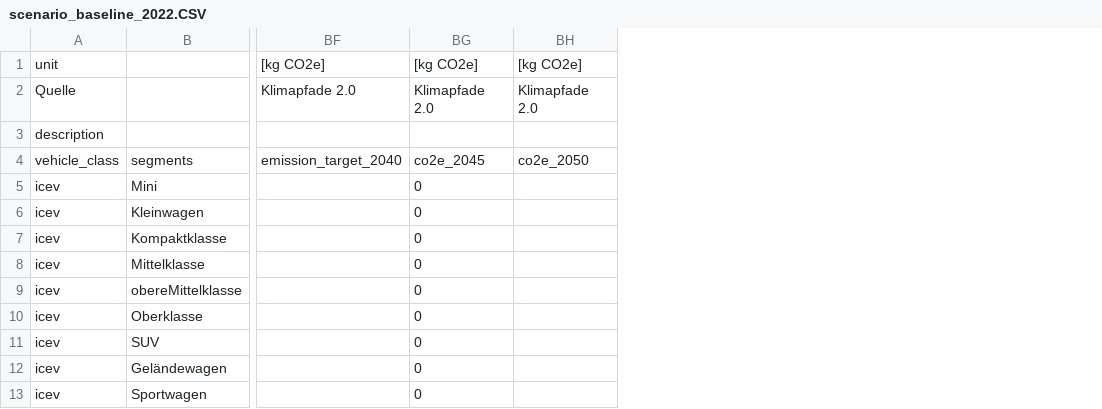
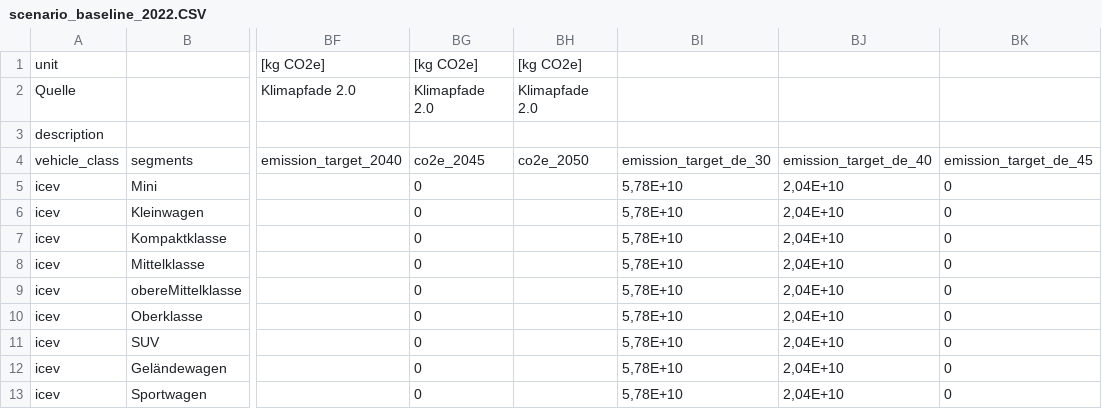
Before and after one commit to Nici-L/plotly_uebung, a CSV file: source/assets/data/scenario_baseline_2022.CSV, drawn as a sheet; only a part is shown, gaps mark what is left out; the diff names each change by its address in the sheet, - before the commit and + after, or states it on an @@ line.

```diff
--- a/source/assets/data/scenario_baseline_2022.CSV
+++ b/source/assets/data/scenario_baseline_2022.CSV
+column BI, rows 4-13: emission_target_de_30 | 5,78E+10 | 5,78E+10 | 5,78E+10 | 5,78E+10 | 5,78E+10 | 5,78E+10 | 5,78E+10 | 5,78E+10 | 5,78E+10
+column BJ, rows 4-13: emission_target_de_40 | 2,04E+10 | 2,04E+10 | 2,04E+10 | 2,04E+10 | 2,04E+10 | 2,04E+10 | 2,04E+10 | 2,04E+10 | 2,04E+10
+column BK, rows 4-13: emission_target_de_45 | 0 | 0 | 0 | 0 | 0 | 0 | 0 | 0 | 0
```
Also changed, not shown: source/assets/data/Förderung_E_Autos_Szenario_Agora_2030.CSV, source/assets/data/Förderung_E_Autos_Szenario_Agora_2040.CSV, 11 other files.
